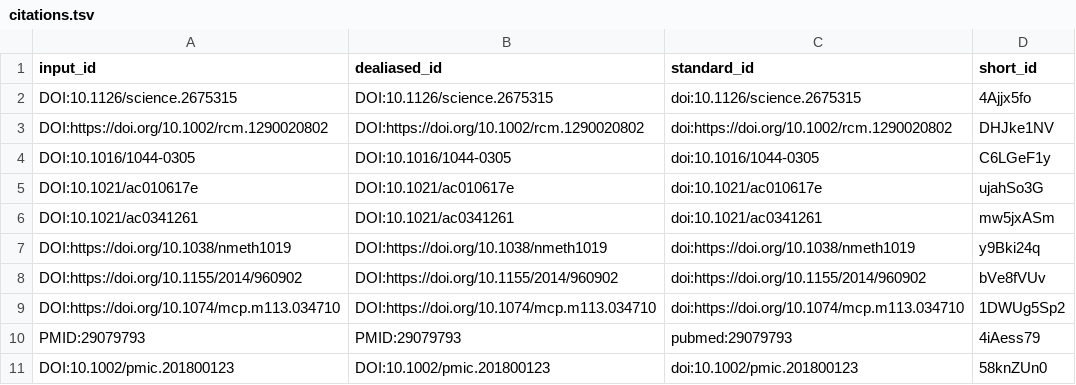
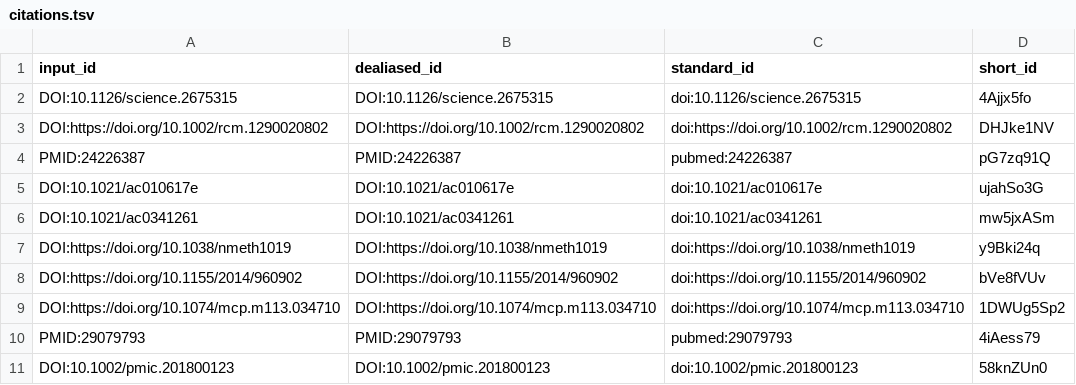
Before and after one commit to jessegmeyerlab/proteomics-tutorial, a TSV file: citations.tsv, drawn as a sheet; only a part is shown; removed rows and columns are numbered as before the commit, all else as after; the diff names each change by its address in the sheet, - before the commit and + after, or states it on an @@ line.

```diff
--- a/citations.tsv
+++ b/citations.tsv
-row 4: DOI:10.1016/1044-0305 | DOI:10.1016/1044-0305 | doi:10.1016/1044-0305 | C6LGeF1y
+row 4: PMID:24226387 | PMID:24226387 | pubmed:24226387 | pG7zq91Q
```
Also changed, not shown: 6 other files.
